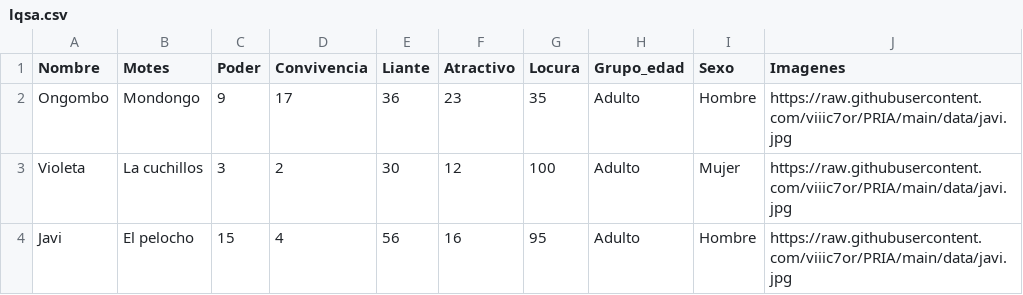
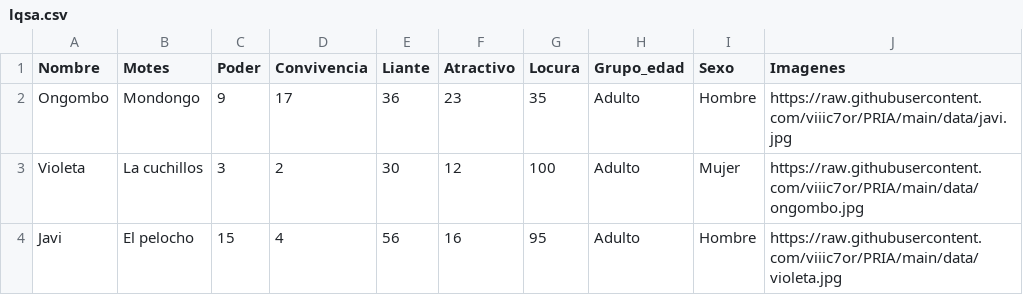
Before and after one commit to viiic7or/PRIA, a CSV file: data/lqsa.csv, drawn as a sheet.

Commit message:
Update lqsa.csv

```diff
--- a/data/lqsa.csv
+++ b/data/lqsa.csv
@@ -2,3 +2,3 @@ Nombre,Motes,Poder,Convivencia,Liante,Atractivo,Locura,Grupo_edad,Sexo,Imagenes
 Ongombo,Mondongo,9,17,36,23,35,Adulto,Hombre,https://raw.githubusercontent.com/viiic7or/PRIA/main/data/javi.jpg
-Violeta,La cuchillos,3,2,30,12,100,Adulto,Mujer,https://raw.githubusercontent.com/viiic7or/PRIA/main/data/javi.jpg
-Javi,El pelocho,15,4,56,16,95,Adulto,Hombre,https://raw.githubusercontent.com/viiic7or/PRIA/main/data/javi.jpg
+Violeta,La cuchillos,3,2,30,12,100,Adulto,Mujer,https://raw.githubusercontent.com/viiic7or/PRIA/main/data/ongombo.jpg
+Javi,El pelocho,15,4,56,16,95,Adulto,Hombre,https://raw.githubusercontent.com/viiic7or/PRIA/main/data/violeta.jpg
```
